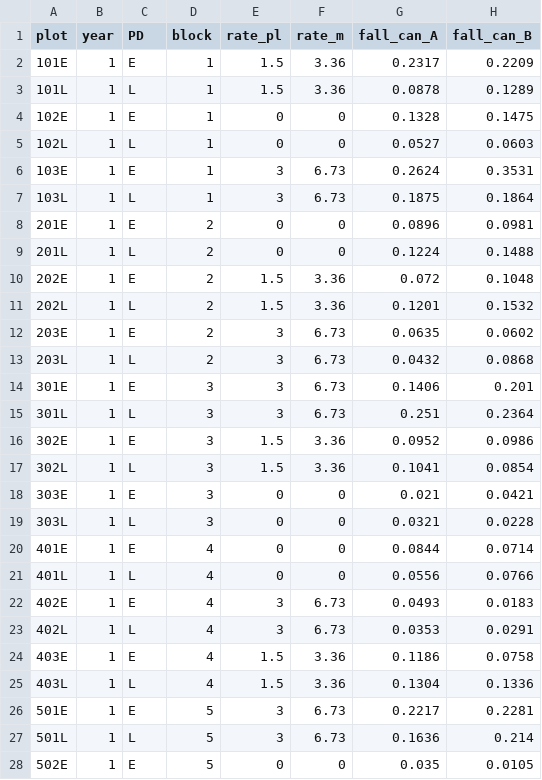
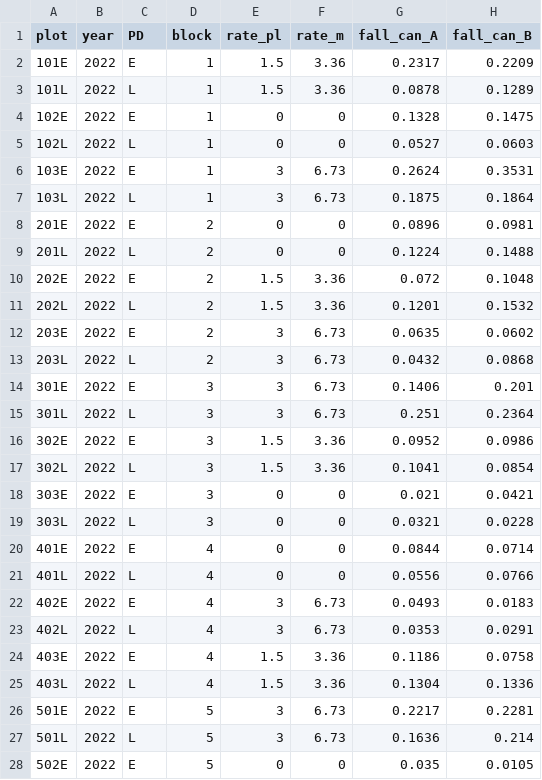
Before and after one commit to lew5444/ROSE-RYE-PLPG, a CSV file: ROSE-RYE-PLPG-BothYears-ALL.csv, drawn as a sheet; only a part is shown; the diff covers the shown part only; the diff names each change by its address in the sheet, - before the commit and + after, or states it on an @@ line.

Commit message:
Add files via upload

```diff
--- a/ROSE-RYE-PLPG-BothYears-ALL.csv
+++ b/ROSE-RYE-PLPG-BothYears-ALL.csv
-B2:B28 (year): 1
+B2:B28 (year): 2022
```
Also changed, not shown: 33 edited cells elsewhere in this file.
